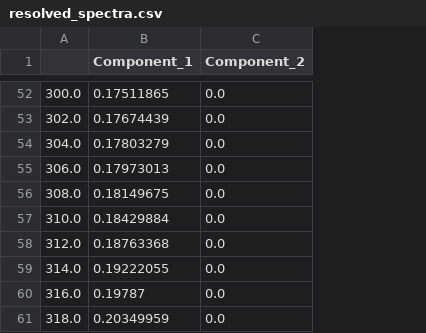
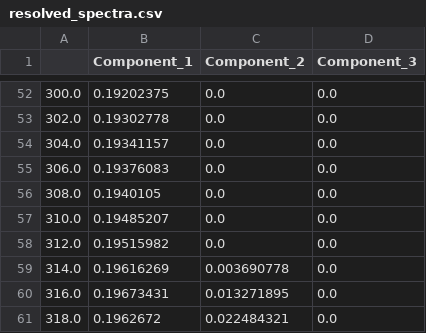
Before and after one commit to DamianPiuselli/petn_parafac, a CSV file: notebooks/chroma/experiments/solidago/resolved_spectra.csv, drawn as a sheet; only a part is shown, gaps mark what is left out; the diff covers the shown part only; the diff names each change by its address in the sheet, - before the commit and + after, or states it on an @@ line.

```diff
--- a/notebooks/chroma/experiments/solidago/resolved_spectra.csv
+++ b/notebooks/chroma/experiments/solidago/resolved_spectra.csv
+column D (Component_3), rows 52-61: all 0.0
-B52 (Component_1): 0.17511865
+B52 (Component_1): 0.19202375
-B53 (Component_1): 0.17674439
+B53 (Component_1): 0.19302778
-B54 (Component_1): 0.17803279
+B54 (Component_1): 0.19341157
-B55 (Component_1): 0.17973013
+B55 (Component_1): 0.19376083
-B56 (Component_1): 0.18149675
+B56 (Component_1): 0.1940105
-B57 (Component_1): 0.18429884
+B57 (Component_1): 0.19485207
-B58 (Component_1): 0.18763368
+B58 (Component_1): 0.19515982
-B59 (Component_1): 0.19222055
+B59 (Component_1): 0.19616269
-C59 (Component_2): 0.0
+C59 (Component_2): 0.003690778
-B60 (Component_1): 0.19787
+B60 (Component_1): 0.19673431
-C60 (Component_2): 0.0
+C60 (Component_2): 0.013271895
-B61 (Component_1): 0.20349959
+B61 (Component_1): 0.1962672
-C61 (Component_2): 0.0
+C61 (Component_2): 0.022484321
```
Also changed, not shown: 63 edited cells elsewhere in this file, notebooks/chroma/experiments/solidago/resolved_chromatograms.csv, 7 other files.
